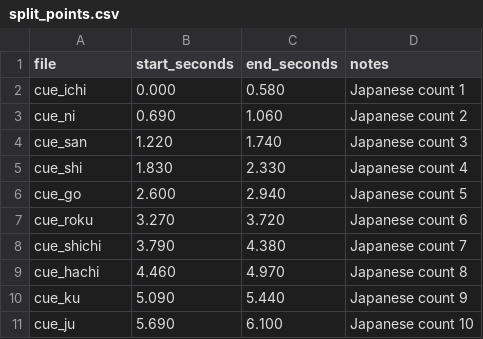
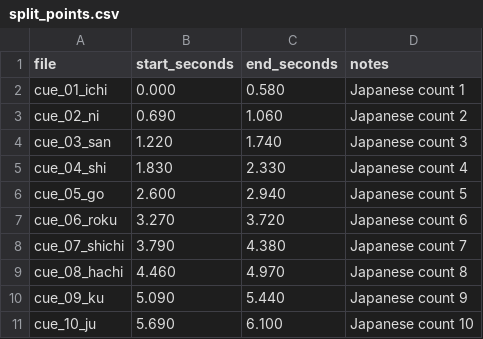
Before and after one commit to lassekryras-bot/karate-kihon-analyzer, a CSV file: android/KarateClipRecorder/app/src/main/res/raw/split_points.csv, drawn as a sheet.

Commit message:
Order Android cue filenames

```diff
--- a/android/KarateClipRecorder/app/src/main/res/raw/split_points.csv
+++ b/android/KarateClipRecorder/app/src/main/res/raw/split_points.csv
@@ -1,11 +1,11 @@
 file,start_seconds,end_seconds,notes
-cue_ichi,0.000,0.580,Japanese count 1
-cue_ni,0.690,1.060,Japanese count 2
-cue_san,1.220,1.740,Japanese count 3
-cue_shi,1.830,2.330,Japanese count 4
-cue_go,2.600,2.940,Japanese count 5
-cue_roku,3.270,3.720,Japanese count 6
-cue_shichi,3.790,4.380,Japanese count 7
-cue_hachi,4.460,4.970,Japanese count 8
-cue_ku,5.090,5.440,Japanese count 9
-cue_ju,5.690,6.100,Japanese count 10
+cue_01_ichi,0.000,0.580,Japanese count 1
+cue_02_ni,0.690,1.060,Japanese count 2
+cue_03_san,1.220,1.740,Japanese count 3
+cue_04_shi,1.830,2.330,Japanese count 4
+cue_05_go,2.600,2.940,Japanese count 5
+cue_06_roku,3.270,3.720,Japanese count 6
+cue_07_shichi,3.790,4.380,Japanese count 7
+cue_08_hachi,4.460,4.970,Japanese count 8
+cue_09_ku,5.090,5.440,Japanese count 9
+cue_10_ju,5.690,6.100,Japanese count 10
```
Also changed, not shown: 21 other files.
